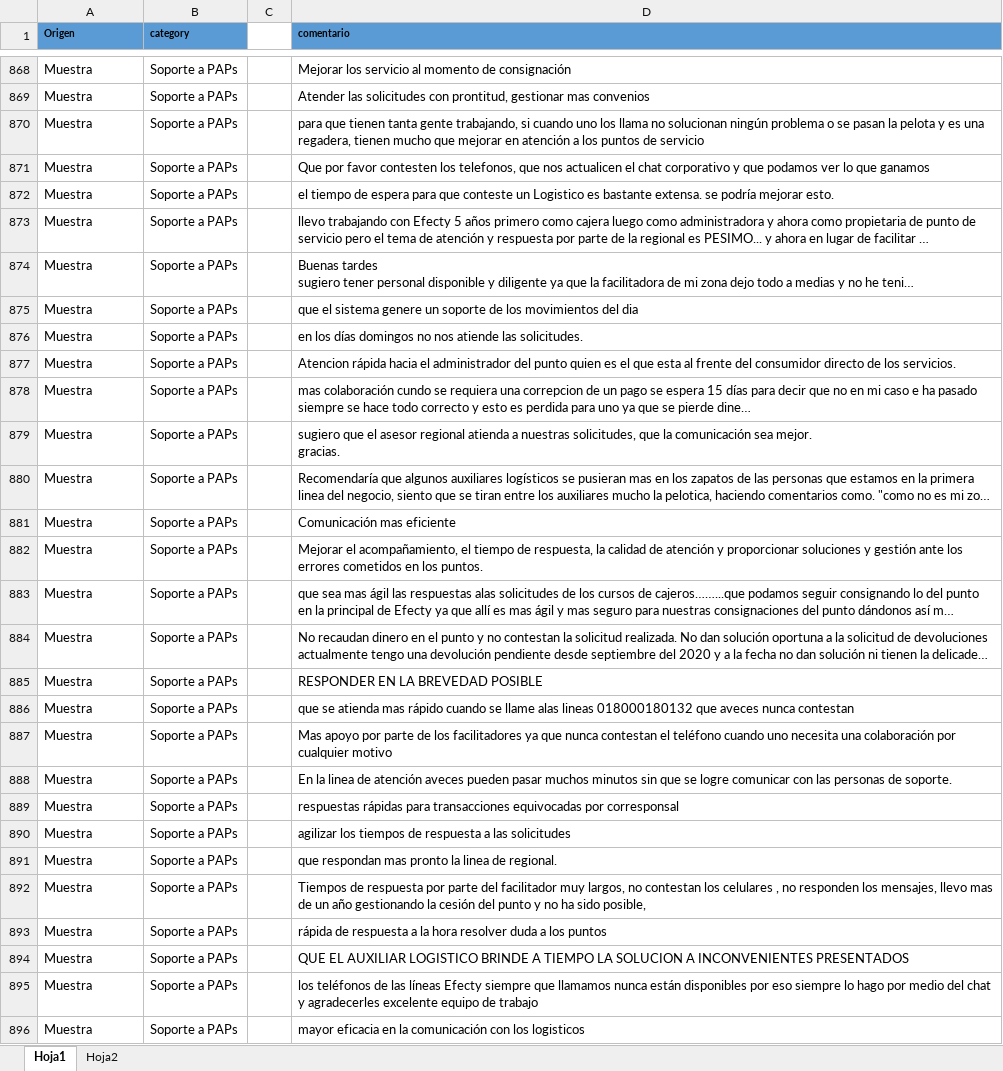
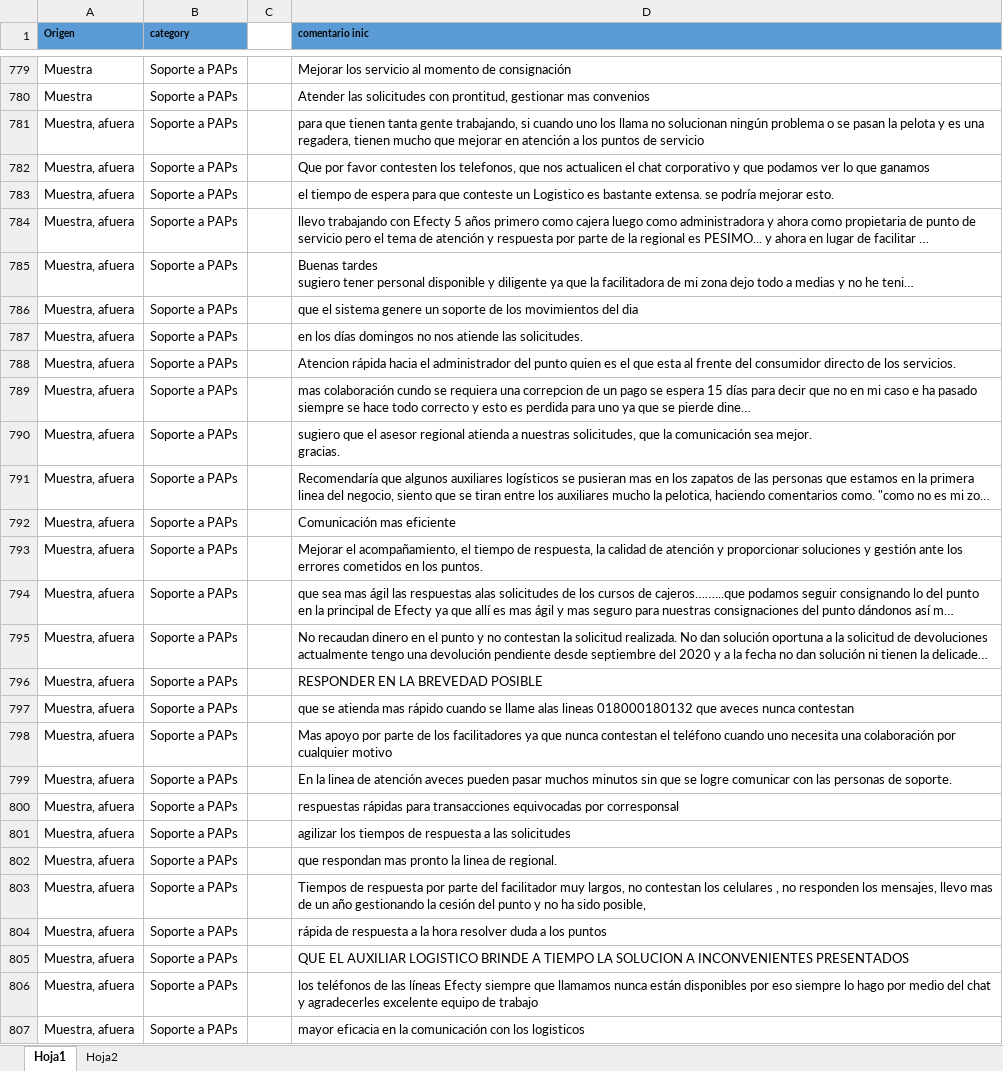
Before and after one commit to MatiasGaonaBiwares/nlp---pruebas2, an Excel workbook: Encuestas/Encuestas_FrasesyTemas_muestra_textolibre.xlsx, sheet Hoja1, drawn as a sheet; only a part is shown, gaps mark what is left out; long unchanged cells end in …; values as stored, in another font and other column widths than the file's, no borders; addresses are those after the commit; the diff covers the shown part only; the diff names each change by its address in the sheet, - before the commit and + after, or states it on an @@ line.

```diff
--- a/Encuestas/Encuestas_FrasesyTemas_muestra_textolibre.xlsx (sheet Hoja1)
+++ b/Encuestas/Encuestas_FrasesyTemas_muestra_textolibre.xlsx (sheet Hoja1)
-D1: comentario
+D1: comentario inic
-A781:A807 (Origen): Muestra
+A781:A807 (Origen): Muestra, afuera
```
Also changed, not shown: other rows of this sheet, sheet Hoja2, 2 other files.
